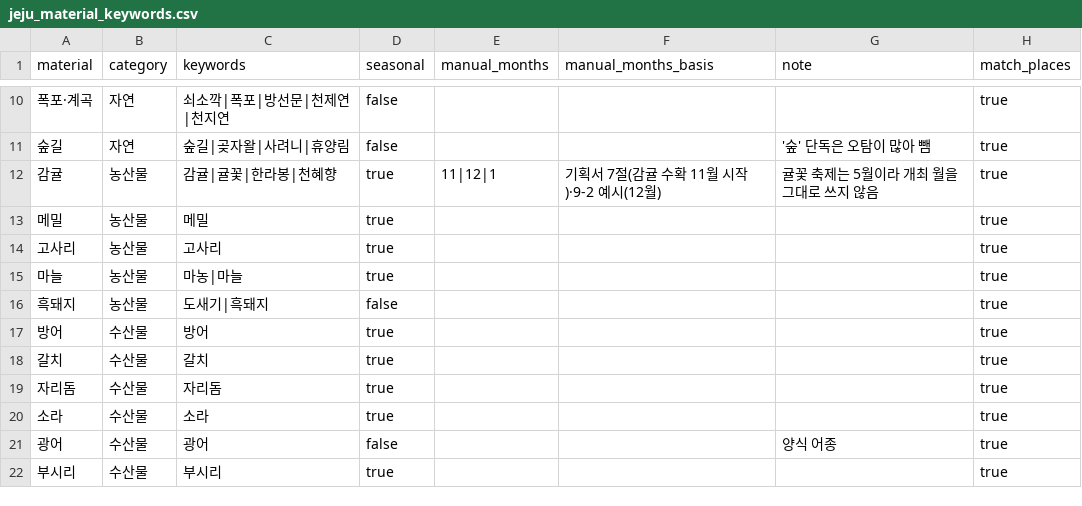
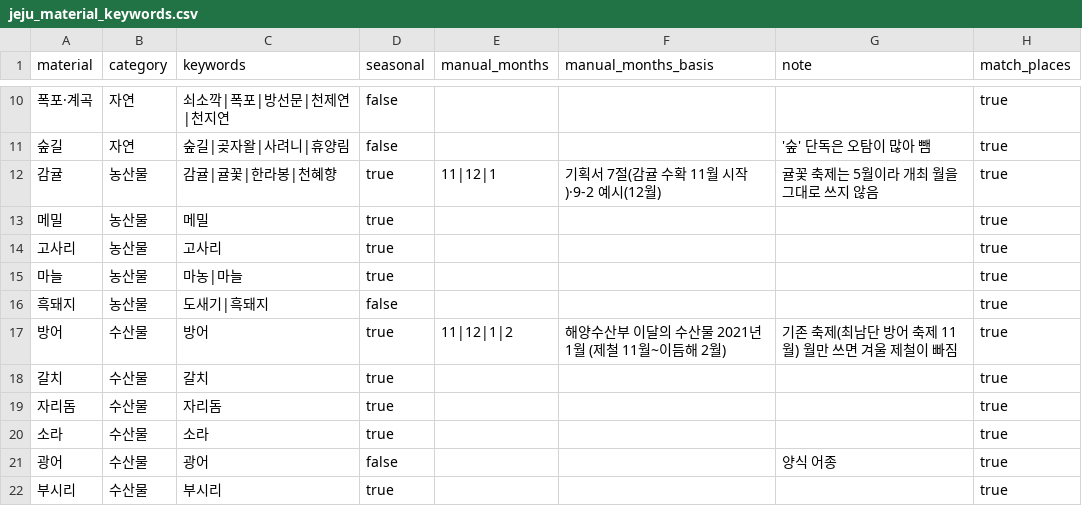
Before and after one commit to xxrainow/jeju-festival-maker, a CSV file: research/reference/jeju_material_keywords.csv, drawn as a sheet; only a part is shown, gaps mark what is left out.

```diff
--- a/research/reference/jeju_material_keywords.csv
+++ b/research/reference/jeju_material_keywords.csv
@@ -16,3 +16,3 @@ material,category,keywords,seasonal,manual_months,manual_months_basis,note,match
 흑돼지,농산물,도새기|흑돼지,false,,,,true
-방어,수산물,방어,true,,,,true
+방어,수산물,방어,true,11|12|1|2,해양수산부 이달의 수산물 2021년 1월 (제철 11월~이듬해 2월),기존 축제(최남단 방어 축제 11월) 월만 쓰면 겨울 제철이 빠짐,true
 갈치,수산물,갈치,true,,,,true
```
Also changed, not shown: research/reference/jeju_materials.csv.
